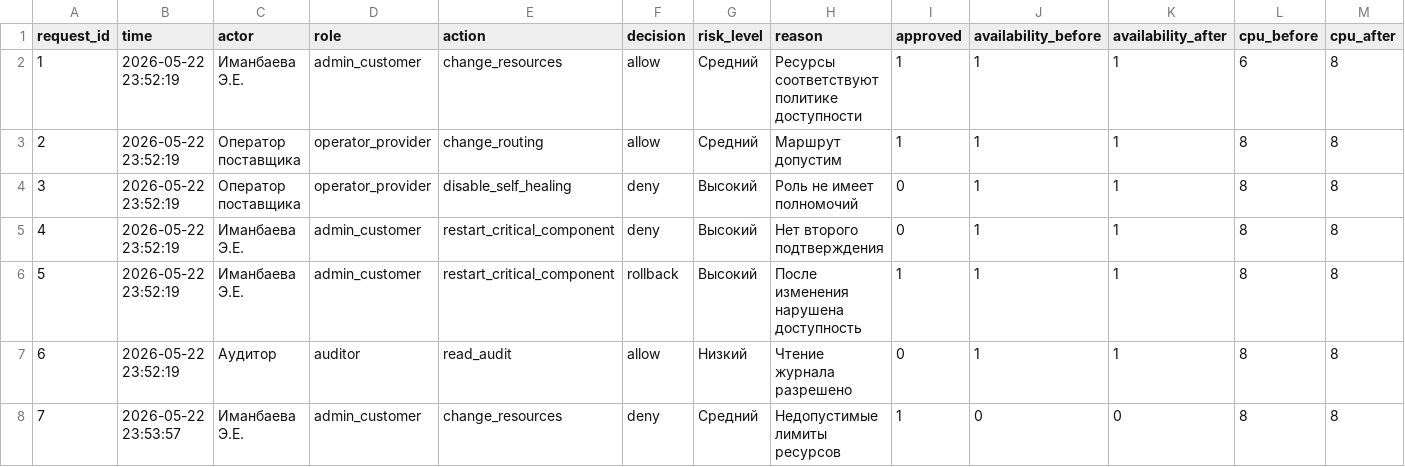
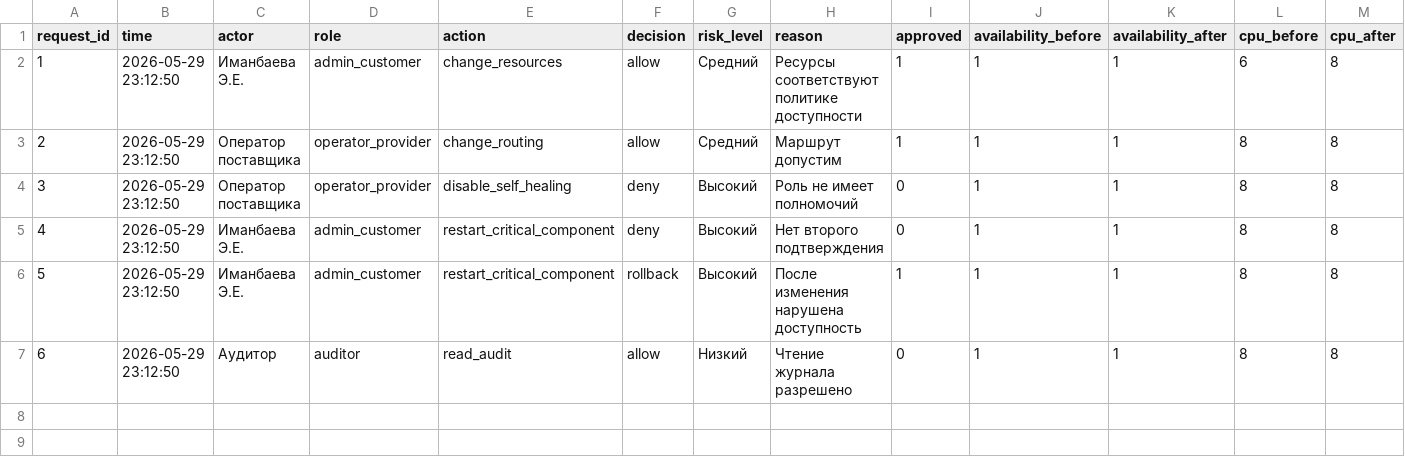
Before and after one commit to eve13424/Cloud-Control-RiskGuard, a CSV file: exports/audit_log.csv, drawn as a sheet; only a part is shown; rows hold the shown columns only; the diff names each change by its address in the sheet, - before the commit and + after, or states it on an @@ line.

```diff
--- a/exports/audit_log.csv
+++ b/exports/audit_log.csv
-B2:B7 (time): 2026-05-22 23:52:19
+B2:B7 (time): 2026-05-29 23:12:50
-row 8: 7 | 2026-05-22 23:53:57 | Иманбаева Э.Е. | admin_customer | change_resources | deny | Средний | Недопустимые лимиты ресурсов | 1 | 0 | 0 | 8 | 8
```
Also changed, not shown: exports/history.csv, 8 other files.
